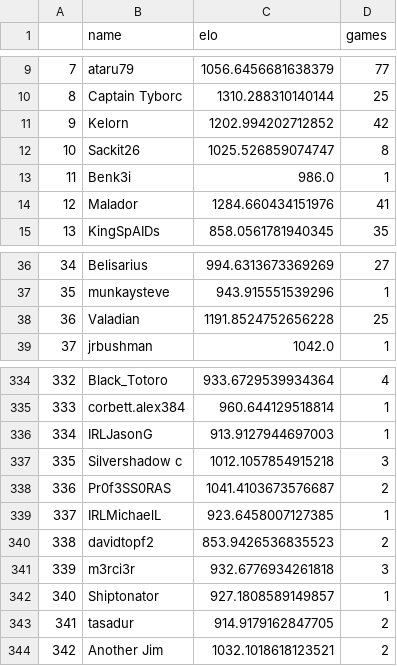
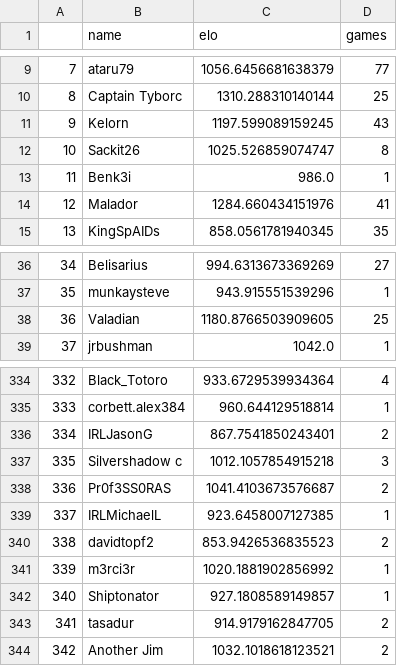
Before and after one commit to Valadian/TTSArmadaCloudAnalysis, a CSV file: 2021_11_27_ttsarmada_cloud_players.csv, drawn as a sheet; only a part is shown, gaps mark what is left out.

Commit message:
fixed texas supplement data inconsistency

```diff
--- a/2021_11_27_ttsarmada_cloud_players.csv
+++ b/2021_11_27_ttsarmada_cloud_players.csv
@@ -10,3 +10,3 @@
 8,Captain Tyborc,1310.288310140144,25
-9,Kelorn,1202.994202712852,42
+9,Kelorn,1197.599089159245,43
 10,Sackit26,1025.526859074747,8
@@ -37,3 +37,3 @@
 35,munkaysteve,943.915551539296,1
-36,Valadian,1191.8524752656228,25
+36,Valadian,1180.8766503909605,25
 37,jrbushman,1042.0,1
@@ -335,3 +335,3 @@
 333,corbett.alex384,960.644129518814,1
-334,IRLJasonG,913.9127944697003,1
+334,IRLJasonG,867.7541850243401,2
 335,Silvershadow c,1012.1057854915218,3
@@ -340,3 +340,3 @@
 338,davidtopf2,853.9426536835523,2
-339,m3rci3r,932.6776934261818,3
+339,m3rci3r,1020.1881902856992,1
 340,Shiptonator,927.1808589149857,1
```
